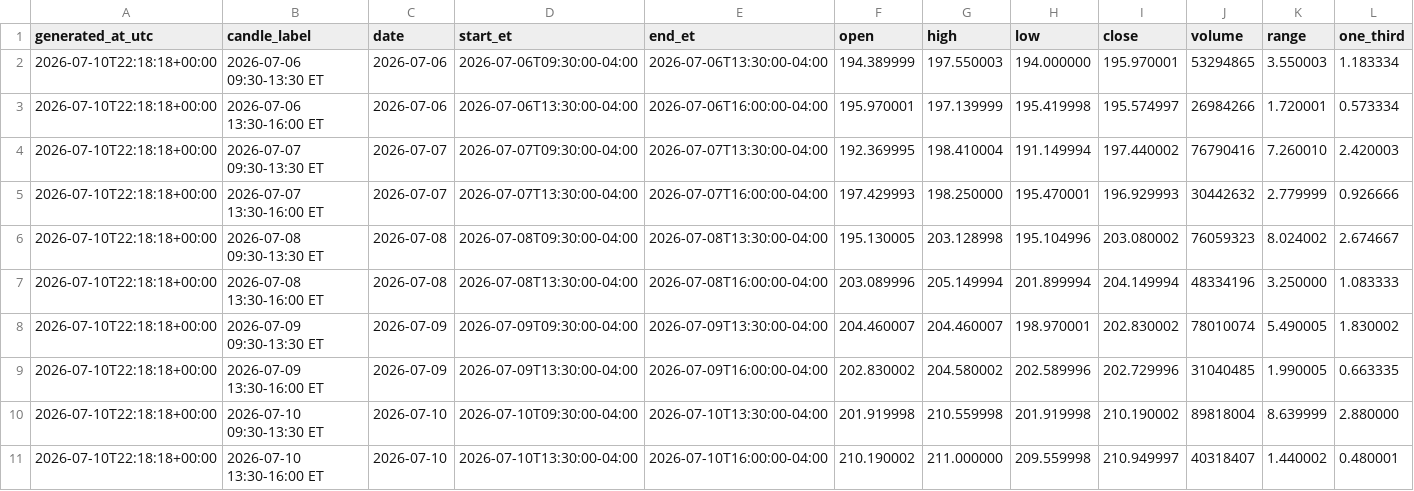
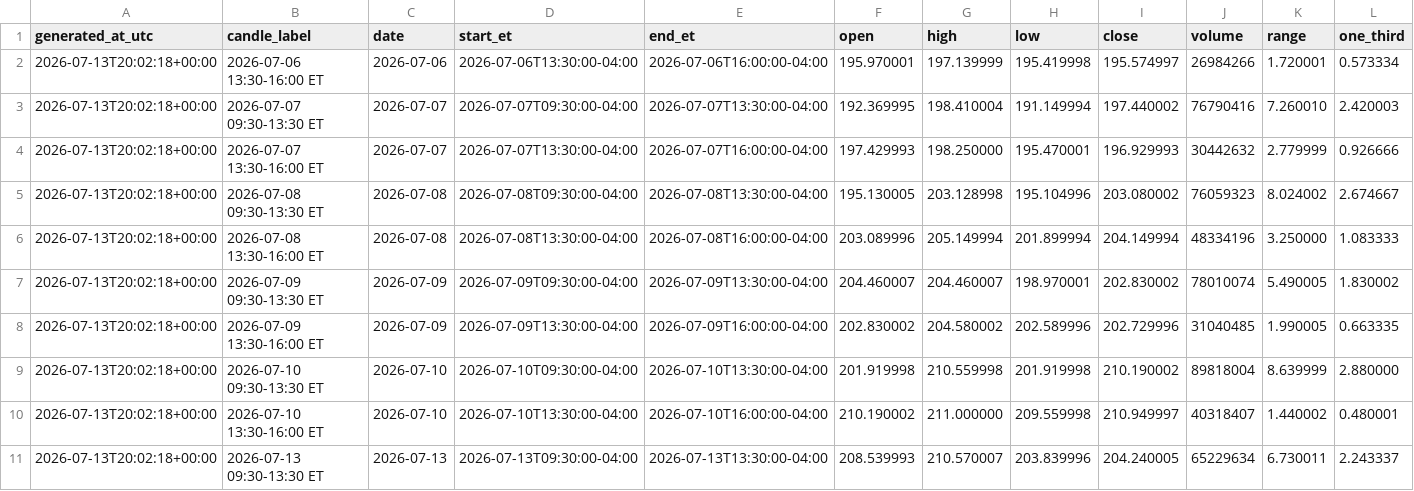
Before and after one commit to Einsteinmonkey/NvidiaRuleofThirds, a CSV file: results/history.csv, drawn as a sheet; only a part is shown; removed rows and columns are numbered as before the commit, all else as after; rows hold the shown columns only; the diff names each change by its address in the sheet, - before the commit and + after, or states it on an @@ line.

```diff
--- a/results/history.csv
+++ b/results/history.csv
-row 2: 2026-07-10T22:18:18+00:00 | 2026-07-06 09:30-13:30 ET | 2026-07-06 | 2026-07-06T09:30:00-04:00 | 2026-07-06T13:30:00-04:00 | 194.389999 | 197.550003 | 194.000000 | 195.970001 | 53294865 | 3.550003 | 1.183334
-A2:A10 (generated_at_utc): 2026-07-10T22:18:18+00:00
+A2:A10 (generated_at_utc): 2026-07-13T20:02:18+00:00
+row 11: 2026-07-13T20:02:18+00:00 | 2026-07-13 09:30-13:30 ET | 2026-07-13 | 2026-07-13T09:30:00-04:00 | 2026-07-13T13:30:00-04:00 | 208.539993 | 210.570007 | 203.839996 | 204.240005 | 65229634 | 6.730011 | 2.243337
```
Also changed, not shown: 4 other files.
